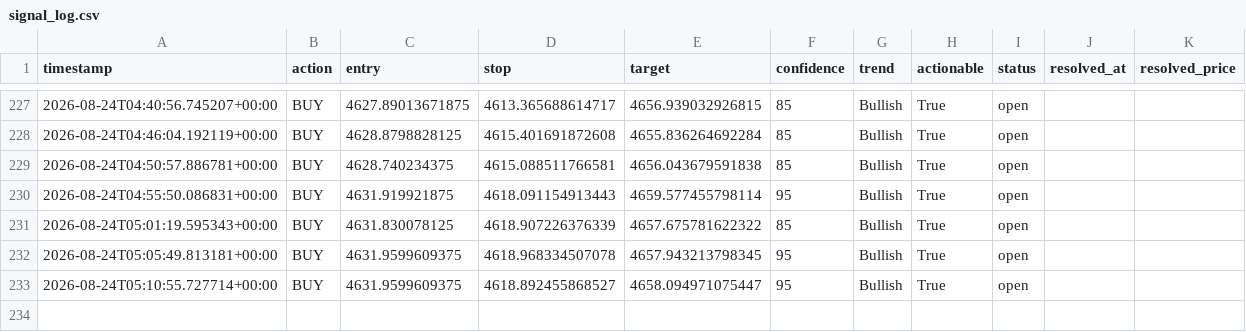
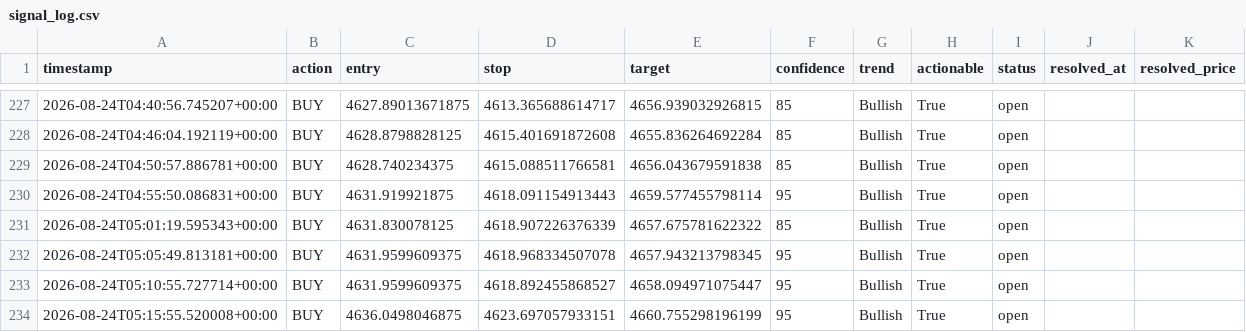
Before and after one commit to wyethmontz/trading-assistant, a CSV file: data/signal_log.csv, drawn as a sheet; only a part is shown, gaps mark what is left out.

```diff
--- a/data/signal_log.csv
+++ b/data/signal_log.csv
@@ -233 +233,2 @@ timestamp,action,entry,stop,target,confidence,trend,actionable,status,resolved_a
 2026-08-24T05:10:55.727714+00:00,BUY,4631.9599609375,4618.892455868527,4658.094971075447,95,Bullish,True,open,,
+2026-08-24T05:15:55.520008+00:00,BUY,4636.0498046875,4623.697057933151,4660.755298196199,95,Bullish,True,open,,
```
